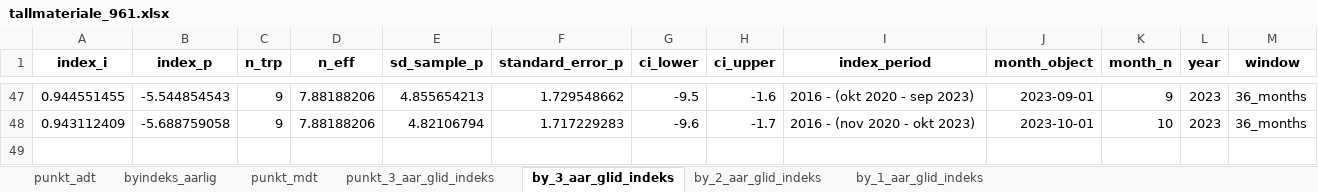
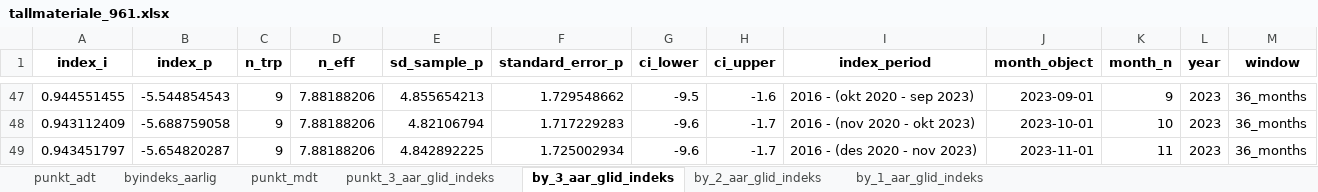
Before and after one commit to snohan/byindeks, an Excel workbook: data_indexpoints_tidy/tallmateriale_961.xlsx, sheet by_3_aar_glid_indeks, drawn as a sheet; only a part is shown, gaps mark what is left out; values as stored, in another font and other column widths than the file's, no borders; the diff names each change by its address in the sheet, - before the commit and + after, or states it on an @@ line.

```diff
--- a/data_indexpoints_tidy/tallmateriale_961.xlsx (sheet by_3_aar_glid_indeks)
+++ b/data_indexpoints_tidy/tallmateriale_961.xlsx (sheet by_3_aar_glid_indeks)
+row 49: 0.943451797 | -5.654820287 | 9 | 7.88188206 | 4.842892225 | 1.725002934 | -9.6 | -1.7 | 2016 - (des 2020 - nov 2023) | 2023-11-01 | 11 | 2023 | 36_months
```
Also changed, not shown: sheet punkt_mdt, sheet punkt_3_aar_glid_indeks, sheet by_2_aar_glid_indeks, sheet by_1_aar_glid_indeks, sheet byindeks_aarlig, data_indexpoints_tidy/tallmateriale_960.xlsx, 2 other files.
